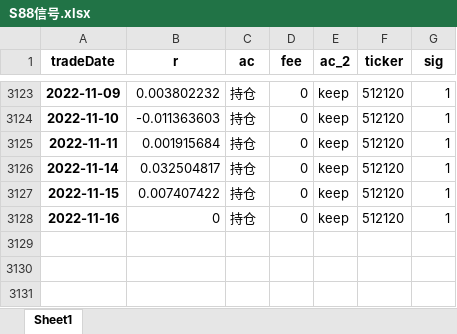
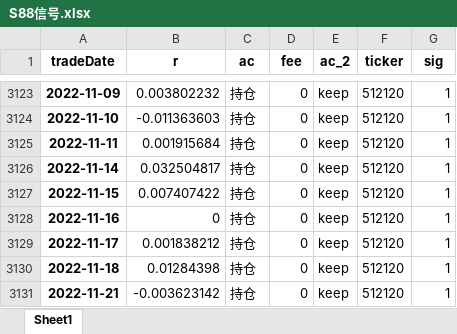
Before and after one commit to quanttrade/product, an Excel workbook: s88_signal/S88信号.xlsx, sheet Sheet1, drawn as a sheet; only a part is shown, gaps mark what is left out; values as stored, in another font and other column widths than the file's, no borders; the diff names each change by its address in the sheet, - before the commit and + after, or states it on an @@ line.

```diff
--- a/s88_signal/S88信号.xlsx (sheet Sheet1)
+++ b/s88_signal/S88信号.xlsx (sheet Sheet1)
+row 3129: 2022-11-17 | 0.001838212 | 持仓 | 0 | keep | 512120 | 1
+row 3130: 2022-11-18 | 0.01284398 | 持仓 | 0 | keep | 512120 | 1
+row 3131: 2022-11-21 | -0.003623142 | 持仓 | 0 | keep | 512120 | 1
```
Also changed, not shown: s95_signal/NaT_200-盘中舆情+动量仅多.xlsx, s95_signal/NaT_200-盘中舆情信号仅多.xlsx, 57 other files.
